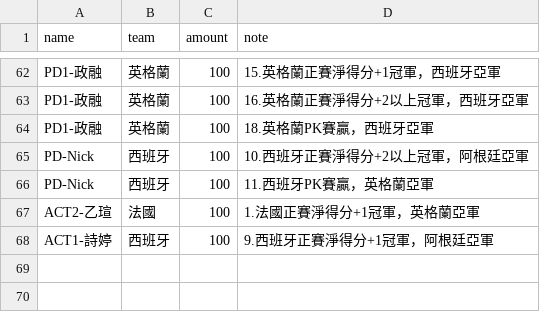
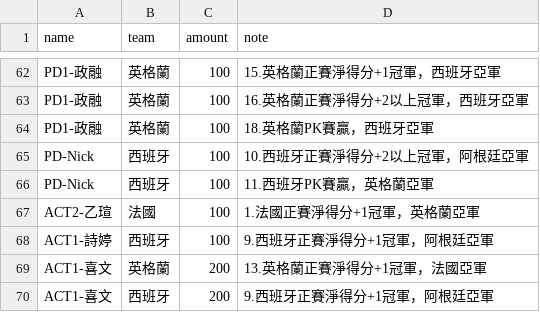
Before and after one commit to xavier-2026/2026-worldcup-final4, a CSV file: data/bets.csv, drawn as a sheet; only a part is shown, gaps mark what is left out.

Commit message:
bets.csv 업데이트

```diff
--- a/data/bets.csv
+++ b/data/bets.csv
@@ -68 +68,3 @@ ACT2-乙瑄,法國,100,1.法國正賽淨得分+1冠軍，英格蘭亞軍
 ACT1-詩婷,西班牙,100,9.西班牙正賽淨得分+1冠軍，阿根廷亞軍
+ACT1-喜文,英格蘭,200,13.英格蘭正賽淨得分+1冠軍，法國亞軍
+ACT1-喜文,西班牙,200,9.西班牙正賽淨得分+1冠軍，阿根廷亞軍
```
